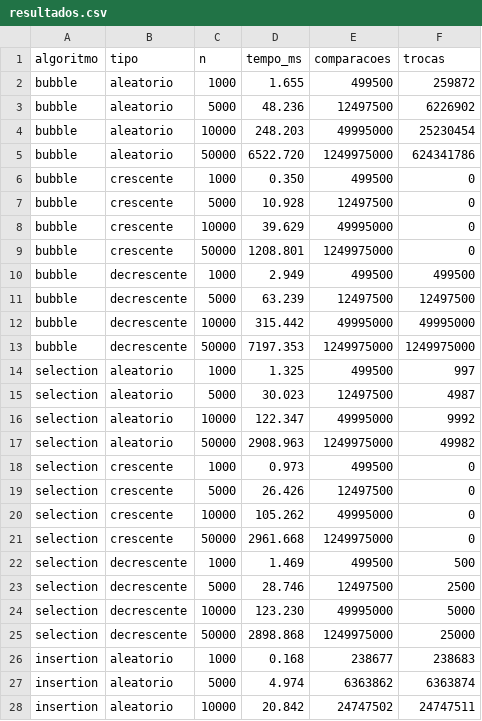
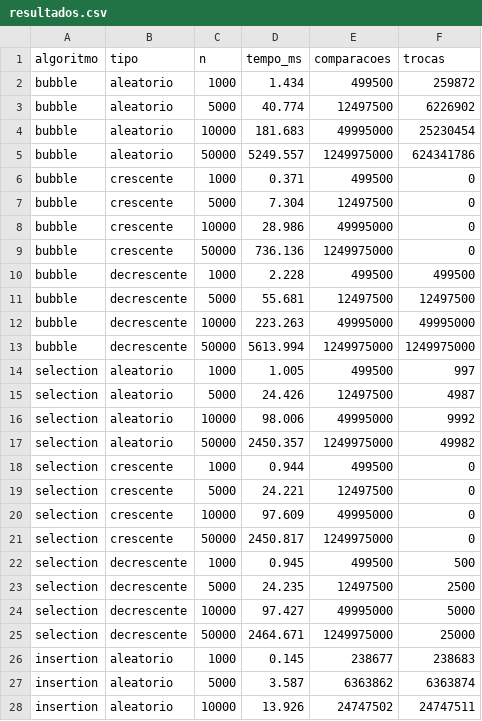
Before and after one commit to am4nd6/algoritmos-ordenacao-c, a CSV file: docs/resultados.csv, drawn as a sheet; only a part is shown; the diff covers the shown part only.

```diff
--- a/docs/resultados.csv
+++ b/docs/resultados.csv
@@ -1,28 +1,28 @@
 algoritmo,tipo,n,tempo_ms,comparacoes,trocas
-bubble,aleatorio,1000,1.655,499500,259872
-bubble,aleatorio,5000,48.236,12497500,6226902
-bubble,aleatorio,10000,248.203,49995000,25230454
-bubble,aleatorio,50000,6522.720,1249975000,624341786
-bubble,crescente,1000,0.350,499500,0
-bubble,crescente,5000,10.928,12497500,0
-bubble,crescente,10000,39.629,49995000,0
-bubble,crescente,50000,1208.801,1249975000,0
-bubble,decrescente,1000,2.949,499500,499500
-bubble,decrescente,5000,63.239,12497500,12497500
-bubble,decrescente,10000,315.442,49995000,49995000
-bubble,decrescente,50000,7197.353,1249975000,1249975000
-selection,aleatorio,1000,1.325,499500,997
-selection,aleatorio,5000,30.023,12497500,4987
-selection,aleatorio,10000,122.347,49995000,9992
-selection,aleatorio,50000,2908.963,1249975000,49982
-selection,crescente,1000,0.973,499500,0
-selection,crescente,5000,26.426,12497500,0
-selection,crescente,10000,105.262,49995000,0
-selection,crescente,50000,2961.668,1249975000,0
-selection,decrescente,1000,1.469,499500,500
-selection,decrescente,5000,28.746,12497500,2500
-selection,decrescente,10000,123.230,49995000,5000
-selection,decrescente,50000,2898.868,1249975000,25000
-insertion,aleatorio,1000,0.168,238677,238683
-insertion,aleatorio,5000,4.974,6363862,6363874
-insertion,aleatorio,10000,20.842,24747502,24747511
+bubble,aleatorio,1000,1.434,499500,259872
+bubble,aleatorio,5000,40.774,12497500,6226902
+bubble,aleatorio,10000,181.683,49995000,25230454
+bubble,aleatorio,50000,5249.557,1249975000,624341786
+bubble,crescente,1000,0.371,499500,0
+bubble,crescente,5000,7.304,12497500,0
+bubble,crescente,10000,28.986,49995000,0
+bubble,crescente,50000,736.136,1249975000,0
+bubble,decrescente,1000,2.228,499500,499500
+bubble,decrescente,5000,55.681,12497500,12497500
+bubble,decrescente,10000,223.263,49995000,49995000
+bubble,decrescente,50000,5613.994,1249975000,1249975000
+selection,aleatorio,1000,1.005,499500,997
+selection,aleatorio,5000,24.426,12497500,4987
+selection,aleatorio,10000,98.006,49995000,9992
+selection,aleatorio,50000,2450.357,1249975000,49982
+selection,crescente,1000,0.944,499500,0
+selection,crescente,5000,24.221,12497500,0
+selection,crescente,10000,97.609,49995000,0
+selection,crescente,50000,2450.817,1249975000,0
+selection,decrescente,1000,0.945,499500,500
+selection,decrescente,5000,24.235,12497500,2500
+selection,decrescente,10000,97.427,49995000,5000
+selection,decrescente,50000,2464.671,1249975000,25000
+insertion,aleatorio,1000,0.145,238677,238683
+insertion,aleatorio,5000,3.587,6363862,6363874
+insertion,aleatorio,10000,13.926,24747502,24747511
```
Also changed, not shown: 52 edited cells elsewhere in this file, 7 other files.
